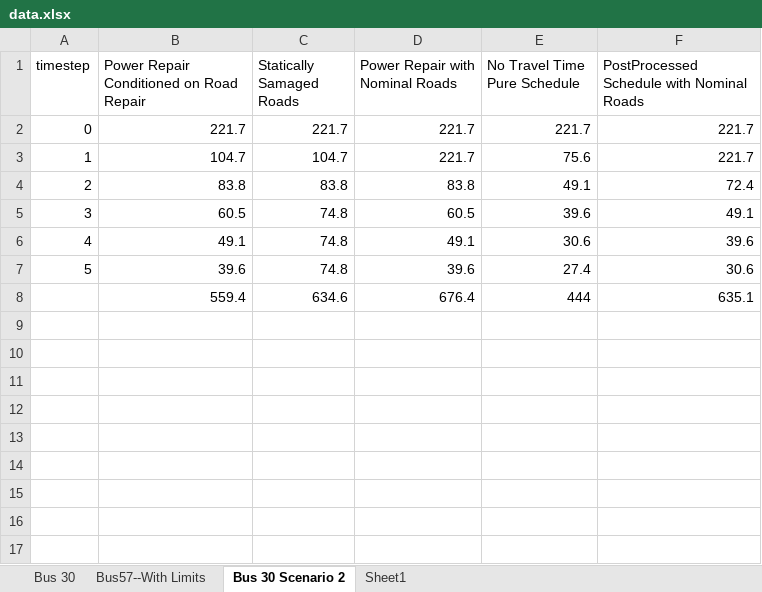
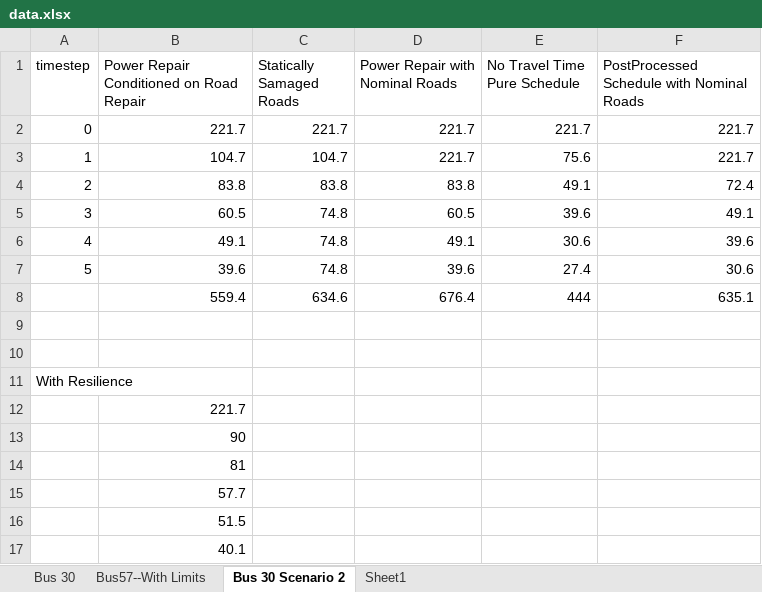
Before and after one commit to thatfrenchieguy/PowerGridResearch, an Excel workbook: PowerGridResearch/Code/DCPF-MST/data.xlsx, sheet Bus 30 Scenario 2, drawn as a sheet; values as stored, in another font and other column widths than the file's, no borders; the diff names each change by its address in the sheet, - before the commit and + after, or states it on an @@ line.

Commit message:
resilience and writing

```diff
--- a/PowerGridResearch/Code/DCPF-MST/data.xlsx (sheet Bus 30 Scenario 2)
+++ b/PowerGridResearch/Code/DCPF-MST/data.xlsx (sheet Bus 30 Scenario 2)
+row 9: (empty)
+row 10: (empty)
+row 11: With Resilience
+row 12:  | 221.7
+row 13:  | 90
+row 14:  | 81
+row 15:  | 57.7
+row 16:  | 51.5
+row 17:  | 40.1
```
Also changed, not shown: sheet Bus 30, 17 other files.
